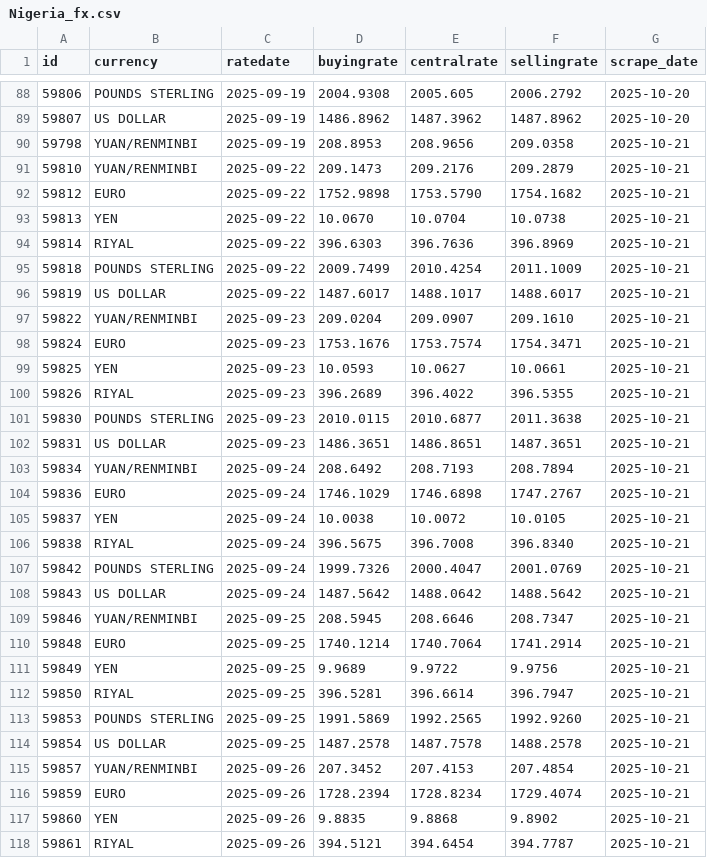
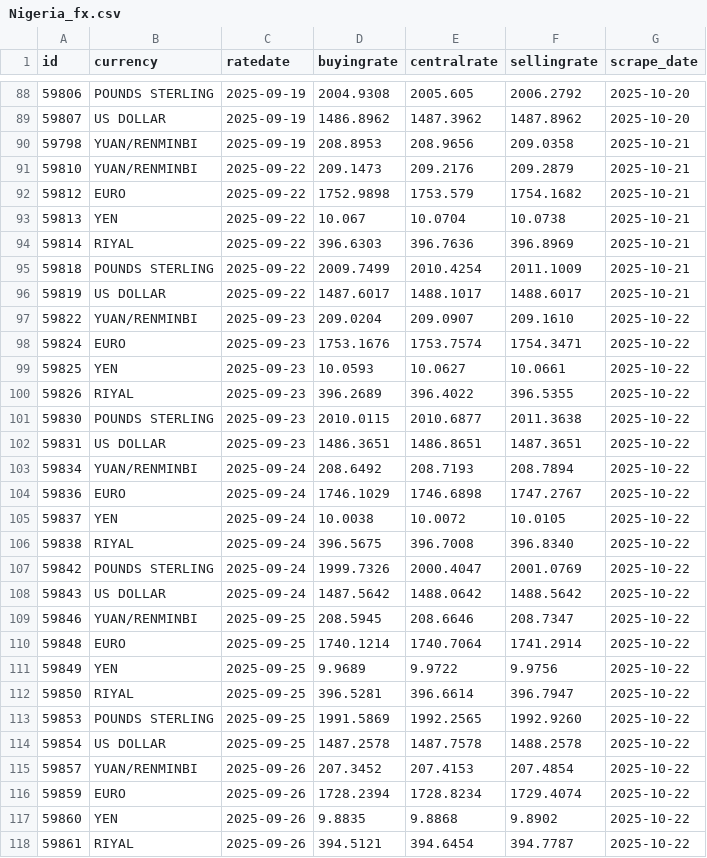
Before and after one commit to Imr-u/Nigeria_fx, a CSV file: Nigeria_fx.csv, drawn as a sheet; only a part is shown, gaps mark what is left out; the diff covers the shown part only.

```diff
--- a/Nigeria_fx.csv
+++ b/Nigeria_fx.csv
@@ -91,4 +91,4 @@ id,currency,ratedate,buyingrate,centralrate,sellingrate,scrape_date
 59810,YUAN/RENMINBI,2025-09-22,209.1473,209.2176,209.2879,2025-10-21
-59812,EURO,2025-09-22,1752.9898,1753.5790,1754.1682,2025-10-21
-59813,YEN,2025-09-22,10.0670,10.0704,10.0738,2025-10-21
+59812,EURO,2025-09-22,1752.9898,1753.579,1754.1682,2025-10-21
+59813,YEN,2025-09-22,10.067,10.0704,10.0738,2025-10-21
 59814,RIYAL,2025-09-22,396.6303,396.7636,396.8969,2025-10-21
@@ -96,23 +96,23 @@ id,currency,ratedate,buyingrate,centralrate,sellingrate,scrape_date
 59819,US DOLLAR,2025-09-22,1487.6017,1488.1017,1488.6017,2025-10-21
-59822,YUAN/RENMINBI,2025-09-23,209.0204,209.0907,209.1610,2025-10-21
-59824,EURO,2025-09-23,1753.1676,1753.7574,1754.3471,2025-10-21
-59825,YEN,2025-09-23,10.0593,10.0627,10.0661,2025-10-21
-59826,RIYAL,2025-09-23,396.2689,396.4022,396.5355,2025-10-21
-59830,POUNDS STERLING,2025-09-23,2010.0115,2010.6877,2011.3638,2025-10-21
-59831,US DOLLAR,2025-09-23,1486.3651,1486.8651,1487.3651,2025-10-21
-59834,YUAN/RENMINBI,2025-09-24,208.6492,208.7193,208.7894,2025-10-21
-59836,EURO,2025-09-24,1746.1029,1746.6898,1747.2767,2025-10-21
-59837,YEN,2025-09-24,10.0038,10.0072,10.0105,2025-10-21
-59838,RIYAL,2025-09-24,396.5675,396.7008,396.8340,2025-10-21
-59842,POUNDS STERLING,2025-09-24,1999.7326,2000.4047,2001.0769,2025-10-21
-59843,US DOLLAR,2025-09-24,1487.5642,1488.0642,1488.5642,2025-10-21
-59846,YUAN/RENMINBI,2025-09-25,208.5945,208.6646,208.7347,2025-10-21
-59848,EURO,2025-09-25,1740.1214,1740.7064,1741.2914,2025-10-21
-59849,YEN,2025-09-25,9.9689,9.9722,9.9756,2025-10-21
-59850,RIYAL,2025-09-25,396.5281,396.6614,396.7947,2025-10-21
-59853,POUNDS STERLING,2025-09-25,1991.5869,1992.2565,1992.9260,2025-10-21
-59854,US DOLLAR,2025-09-25,1487.2578,1487.7578,1488.2578,2025-10-21
-59857,YUAN/RENMINBI,2025-09-26,207.3452,207.4153,207.4854,2025-10-21
-59859,EURO,2025-09-26,1728.2394,1728.8234,1729.4074,2025-10-21
-59860,YEN,2025-09-26,9.8835,9.8868,9.8902,2025-10-21
-59861,RIYAL,2025-09-26,394.5121,394.6454,394.7787,2025-10-21
+59822,YUAN/RENMINBI,2025-09-23,209.0204,209.0907,209.1610,2025-10-22
+59824,EURO,2025-09-23,1753.1676,1753.7574,1754.3471,2025-10-22
+59825,YEN,2025-09-23,10.0593,10.0627,10.0661,2025-10-22
+59826,RIYAL,2025-09-23,396.2689,396.4022,396.5355,2025-10-22
+59830,POUNDS STERLING,2025-09-23,2010.0115,2010.6877,2011.3638,2025-10-22
+59831,US DOLLAR,2025-09-23,1486.3651,1486.8651,1487.3651,2025-10-22
+59834,YUAN/RENMINBI,2025-09-24,208.6492,208.7193,208.7894,2025-10-22
+59836,EURO,2025-09-24,1746.1029,1746.6898,1747.2767,2025-10-22
+59837,YEN,2025-09-24,10.0038,10.0072,10.0105,2025-10-22
+59838,RIYAL,2025-09-24,396.5675,396.7008,396.8340,2025-10-22
+59842,POUNDS STERLING,2025-09-24,1999.7326,2000.4047,2001.0769,2025-10-22
+59843,US DOLLAR,2025-09-24,1487.5642,1488.0642,1488.5642,2025-10-22
+59846,YUAN/RENMINBI,2025-09-25,208.5945,208.6646,208.7347,2025-10-22
+59848,EURO,2025-09-25,1740.1214,1740.7064,1741.2914,2025-10-22
+59849,YEN,2025-09-25,9.9689,9.9722,9.9756,2025-10-22
+59850,RIYAL,2025-09-25,396.5281,396.6614,396.7947,2025-10-22
+59853,POUNDS STERLING,2025-09-25,1991.5869,1992.2565,1992.9260,2025-10-22
+59854,US DOLLAR,2025-09-25,1487.2578,1487.7578,1488.2578,2025-10-22
+59857,YUAN/RENMINBI,2025-09-26,207.3452,207.4153,207.4854,2025-10-22
+59859,EURO,2025-09-26,1728.2394,1728.8234,1729.4074,2025-10-22
+59860,YEN,2025-09-26,9.8835,9.8868,9.8902,2025-10-22
+59861,RIYAL,2025-09-26,394.5121,394.6454,394.7787,2025-10-22
```
Also changed, not shown: 6 added rows and 92 edited cells elsewhere in this file.
